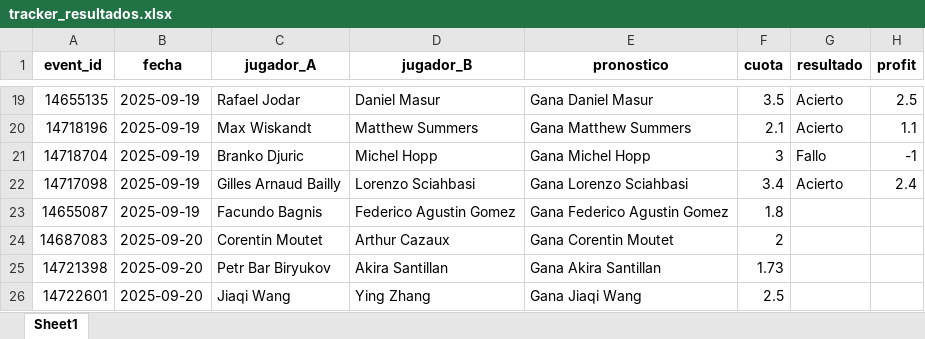
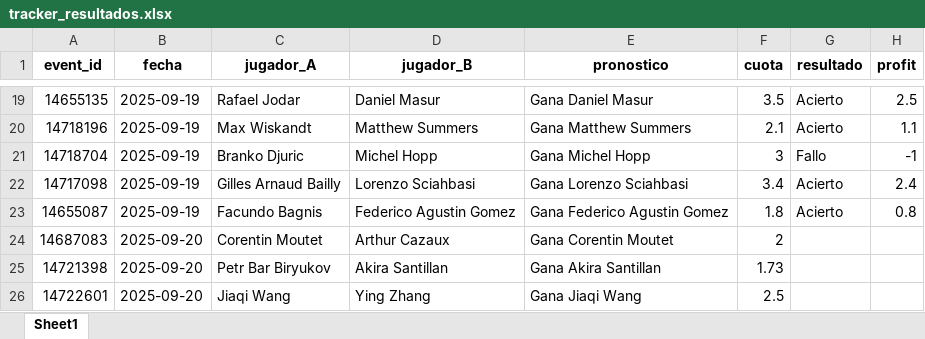
Before and after one commit to andreuroigv/tennis-tracker-app, an Excel workbook: tracker_resultados.xlsx, sheet Sheet1, drawn as a sheet; only a part is shown, gaps mark what is left out; values as stored, in another font and other column widths than the file's, no borders; the diff names each change by its address in the sheet, - before the commit and + after, or states it on an @@ line.

Commit message:
🔄 Actualización automática del tracker

```diff
--- a/tracker_resultados.xlsx (sheet Sheet1)
+++ b/tracker_resultados.xlsx (sheet Sheet1)
-G23 (resultado): (empty)
+G23 (resultado): Acierto
-H23 (profit): (empty)
+H23 (profit): 0.8
```
